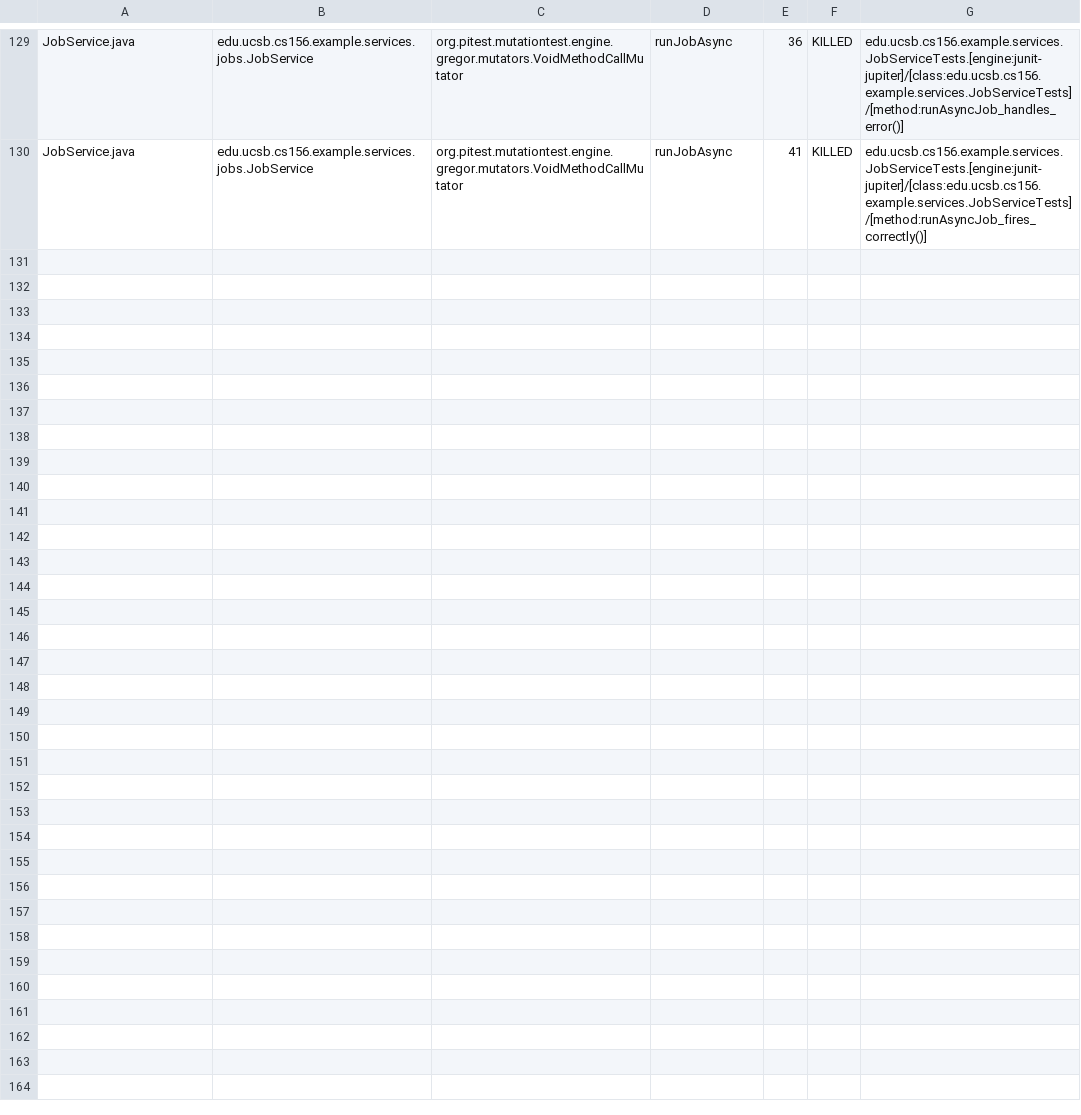
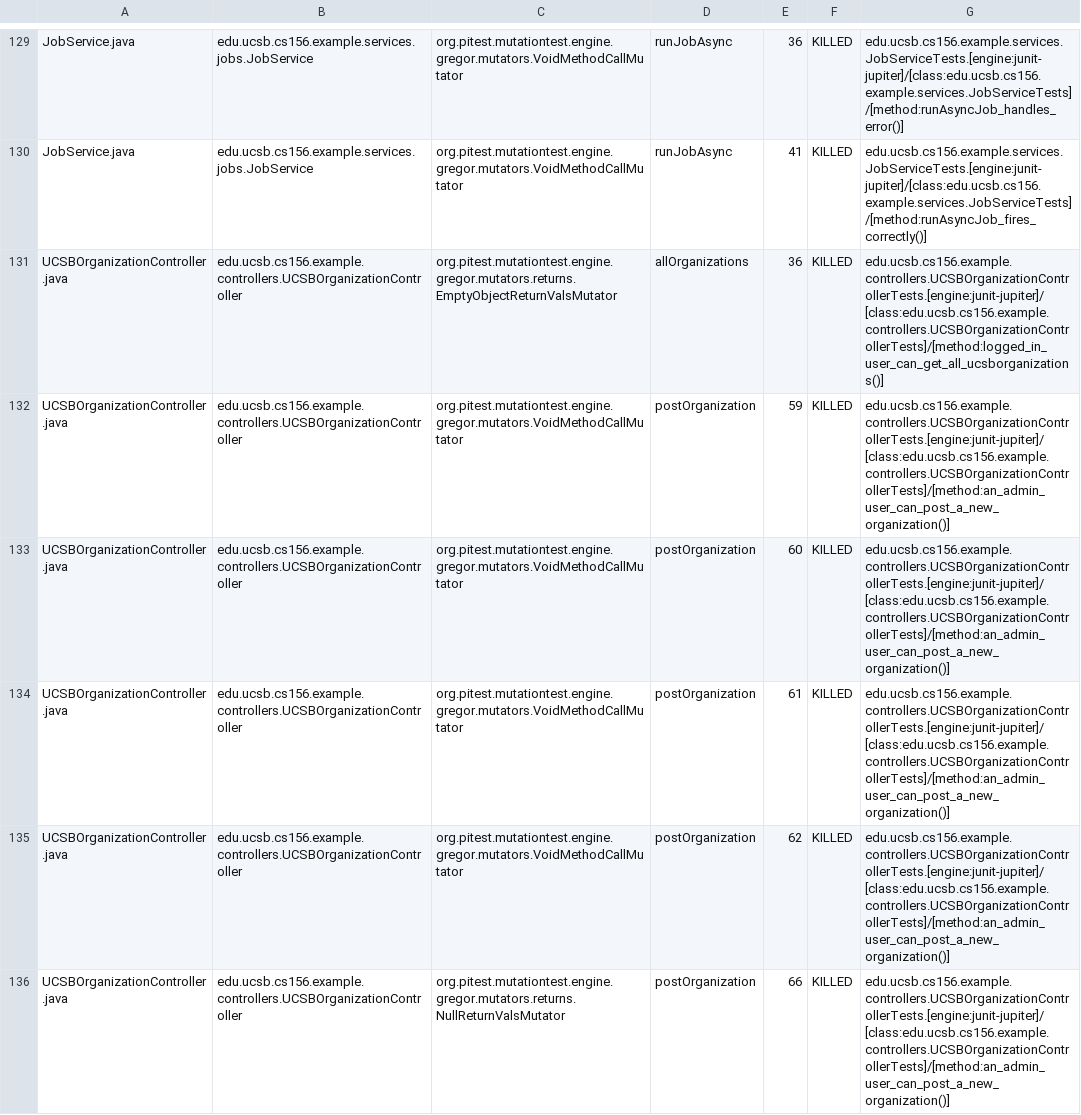
Before and after one commit to ucsb-cs156-s26/team01-s26-01, a CSV file: pitest/mutations.csv, drawn as a sheet; only a part is shown, gaps mark what is left out; the diff names each change by its address in the sheet, - before the commit and + after, or states it on an @@ line.

Commit message:
Deploying to gh-pages from @ ucsb-cs156-s26/team01-s26-01@7cf790ca0b259448a3db7c7caaed7be2400f49d9 🚀

```diff
--- a/pitest/mutations.csv
+++ b/pitest/mutations.csv
+row 131: UCSBOrganizationController.java | edu.ucsb.cs156.example.controllers.UCSBOrganizationController | org.pitest.mutationtest.engine.gregor.mutators.returns.EmptyObjectReturnValsMutator | allOrganizations | 36 | KILLED | edu.ucsb.cs156.example.controllers.UCSBOrganizationControllerTests.[engine:junit-jupiter]/[class:edu.ucsb.cs156.example.controllers.UCSBOrganizationControllerTests]/[method:logged_in_user_can_get_all_ucsborganizations()]
+row 132: UCSBOrganizationController.java | edu.ucsb.cs156.example.controllers.UCSBOrganizationController | org.pitest.mutationtest.engine.gregor.mutators.VoidMethodCallMutator | postOrganization | 59 | KILLED | edu.ucsb.cs156.example.controllers.UCSBOrganizationControllerTests.[engine:junit-jupiter]/[class:edu.ucsb.cs156.example.controllers.UCSBOrganizationControllerTests]/[method:an_admin_user_can_post_a_new_organization()]
+row 133: UCSBOrganizationController.java | edu.ucsb.cs156.example.controllers.UCSBOrganizationController | org.pitest.mutationtest.engine.gregor.mutators.VoidMethodCallMutator | postOrganization | 60 | KILLED | edu.ucsb.cs156.example.controllers.UCSBOrganizationControllerTests.[engine:junit-jupiter]/[class:edu.ucsb.cs156.example.controllers.UCSBOrganizationControllerTests]/[method:an_admin_user_can_post_a_new_organization()]
+row 134: UCSBOrganizationController.java | edu.ucsb.cs156.example.controllers.UCSBOrganizationController | org.pitest.mutationtest.engine.gregor.mutators.VoidMethodCallMutator | postOrganization | 61 | KILLED | edu.ucsb.cs156.example.controllers.UCSBOrganizationControllerTests.[engine:junit-jupiter]/[class:edu.ucsb.cs156.example.controllers.UCSBOrganizationControllerTests]/[method:an_admin_user_can_post_a_new_organization()]
+row 135: UCSBOrganizationController.java | edu.ucsb.cs156.example.controllers.UCSBOrganizationController | org.pitest.mutationtest.engine.gregor.mutators.VoidMethodCallMutator | postOrganization | 62 | KILLED | edu.ucsb.cs156.example.controllers.UCSBOrganizationControllerTests.[engine:junit-jupiter]/[class:edu.ucsb.cs156.example.controllers.UCSBOrganizationControllerTests]/[method:an_admin_user_can_post_a_new_organization()]
+row 136: UCSBOrganizationController.java | edu.ucsb.cs156.example.controllers.UCSBOrganizationController | org.pitest.mutationtest.engine.gregor.mutators.returns.NullReturnValsMutator | postOrganization | 66 | KILLED | edu.ucsb.cs156.example.controllers.UCSBOrganizationControllerTests.[engine:junit-jupiter]/[class:edu.ucsb.cs156.example.controllers.UCSBOrganizationControllerTests]/[method:an_admin_user_can_post_a_new_organization()]
```
Also changed, not shown: 22 other files.
